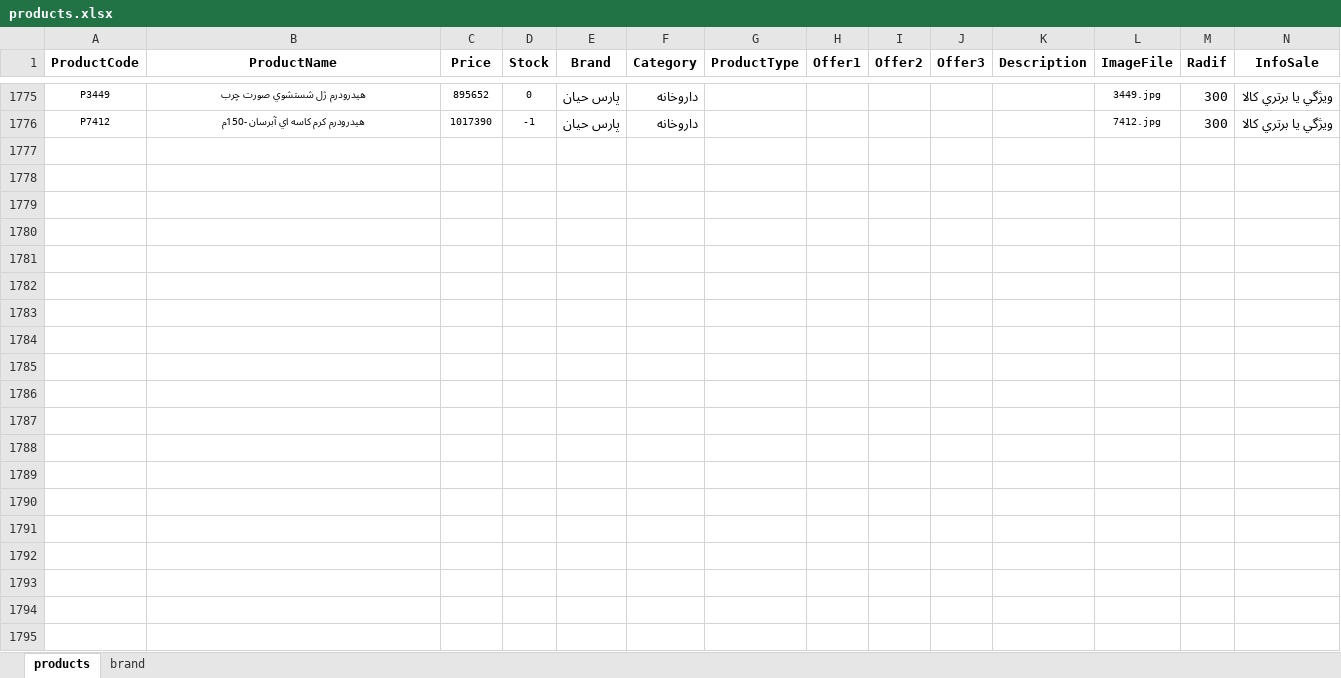
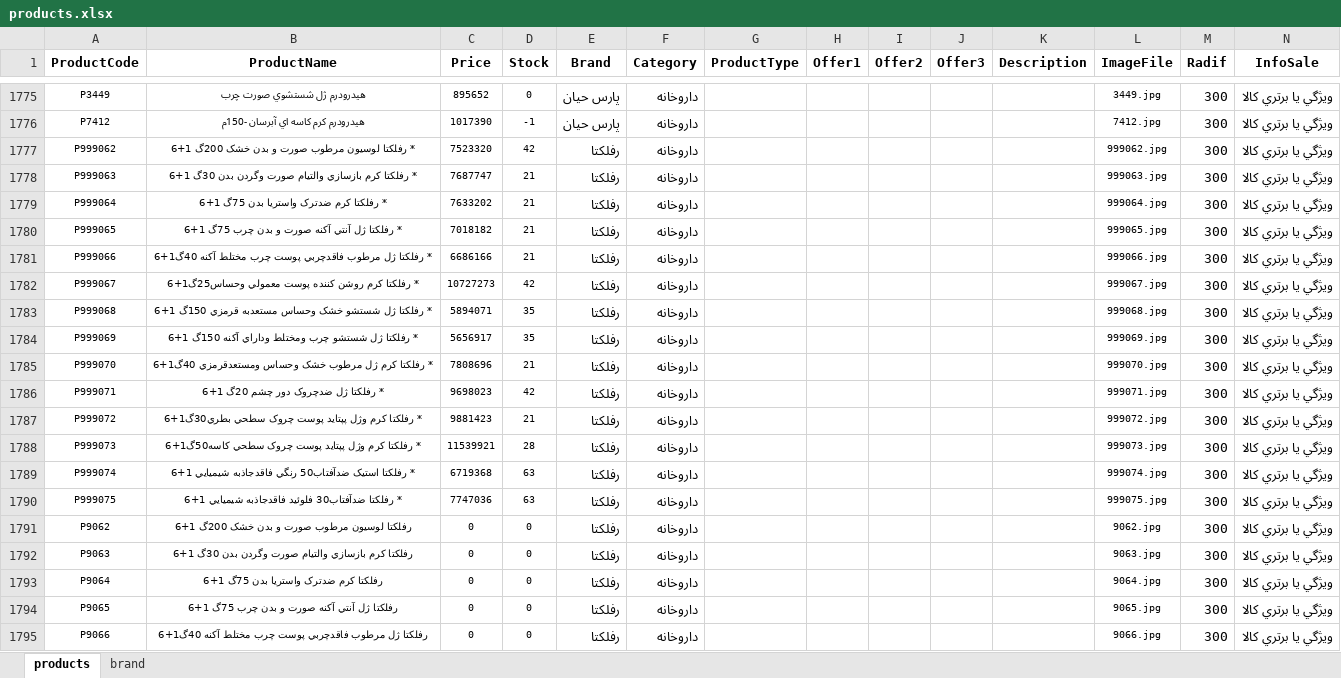
Before and after one commit to kiyarad-golestani/sales-management-system, an Excel workbook: products.xlsx, sheet products, drawn as a sheet; only a part is shown, gaps mark what is left out; values as stored, in another font and other column widths than the file's, no borders; rows hold the shown columns only; the diff covers the shown part only; the diff names each change by its address in the sheet, - before the commit and + after, or states it on an @@ line.

```diff
--- a/products.xlsx (sheet products)
+++ b/products.xlsx (sheet products)
+row 1777: P999062 | * رفلکتا لوسيون مرطوب صورت و بدن خشک 200گ 1+6 | 7523320 | 42 | رفلکتا | داروخانه |  |  |  |  |  | 999062.jpg | 300 | ويژگي یا برتري کالا
+row 1778: P999063 | * رفلکتا کرم بازسازي والتيام صورت وگردن بدن 30گ 1+6 | 7687747 | 21 | رفلکتا | داروخانه |  |  |  |  |  | 999063.jpg | 300 | ويژگي یا برتري کالا
+row 1779: P999064 | * رفلکتا کرم ضدترک واستريا بدن 75گ 1+6 | 7633202 | 21 | رفلکتا | داروخانه |  |  |  |  |  | 999064.jpg | 300 | ويژگي یا برتري کالا
+row 1780: P999065 | * رفلکتا ژل آنتي آکنه صورت و بدن چرب 75گ 1+6 | 7018182 | 21 | رفلکتا | داروخانه |  |  |  |  |  | 999065.jpg | 300 | ويژگي یا برتري کالا
+row 1781: P999066 | * رفلکتا ژل مرطوب فاقدچربي پوست چرب مختلط آکنه 40گ1+6 | 6686166 | 21 | رفلکتا | داروخانه |  |  |  |  |  | 999066.jpg | 300 | ويژگي یا برتري کالا
+row 1782: P999067 | * رفلکتا کرم روشن کننده پوست معمولي وحساس25گ1+6 | 10727273 | 42 | رفلکتا | داروخانه |  |  |  |  |  | 999067.jpg | 300 | ويژگي یا برتري کالا
+row 1783: P999068 | * رفلکتا ژل شستشو خشک وحساس مستعدبه قرمزي 150گ 1+6 | 5894071 | 35 | رفلکتا | داروخانه |  |  |  |  |  | 999068.jpg | 300 | ويژگي یا برتري کالا
+row 1784: P999069 | * رفلکتا ژل شستشو چرب ومختلط وداراي آکنه 150گ 1+6 | 5656917 | 35 | رفلکتا | داروخانه |  |  |  |  |  | 999069.jpg | 300 | ويژگي یا برتري کالا
+row 1785: P999070 | * رفلکتا کرم ژل مرطوب خشک وحساس ومستعدقرمزي 40گ1+6 | 7808696 | 21 | رفلکتا | داروخانه |  |  |  |  |  | 999070.jpg | 300 | ويژگي یا برتري کالا
+row 1786: P999071 | * رفلکتا ژل ضدچروک دور چشم 20گ 1+6 | 9698023 | 42 | رفلکتا | داروخانه |  |  |  |  |  | 999071.jpg | 300 | ويژگي یا برتري کالا
+row 1787: P999072 | * رفلکتا کرم وژل پپتايد پوست چروک سطحي بطري30گ1+6 | 9881423 | 21 | رفلکتا | داروخانه |  |  |  |  |  | 999072.jpg | 300 | ويژگي یا برتري کالا
+row 1788: P999073 | * رفلکتا کرم وژل پپتايد پوست چروک سطحي کاسه50گ1+6 | 11539921 | 28 | رفلکتا | داروخانه |  |  |  |  |  | 999073.jpg | 300 | ويژگي یا برتري کالا
+row 1789: P999074 | * رفلکتا استيک ضدآفتاب50 رنگي فاقدجاذبه شيميايي 1+6 | 6719368 | 63 | رفلکتا | داروخانه |  |  |  |  |  | 999074.jpg | 300 | ويژگي یا برتري کالا
+row 1790: P999075 | * رفلکتا ضدآفتاب30 فلوئيد فاقدجاذبه شيميايي 1+6 | 7747036 | 63 | رفلکتا | داروخانه |  |  |  |  |  | 999075.jpg | 300 | ويژگي یا برتري کالا
+row 1791: P9062 | رفلکتا لوسيون مرطوب صورت و بدن خشک 200گ 1+6 | 0 | 0 | رفلکتا | داروخانه |  |  |  |  |  | 9062.jpg | 300 | ويژگي یا برتري کالا
+row 1792: P9063 | رفلکتا کرم بازسازي والتيام صورت وگردن بدن 30گ 1+6 | 0 | 0 | رفلکتا | داروخانه |  |  |  |  |  | 9063.jpg | 300 | ويژگي یا برتري کالا
+row 1793: P9064 | رفلکتا کرم ضدترک واستريا بدن 75گ 1+6 | 0 | 0 | رفلکتا | داروخانه |  |  |  |  |  | 9064.jpg | 300 | ويژگي یا برتري کالا
+row 1794: P9065 | رفلکتا ژل آنتي آکنه صورت و بدن چرب 75گ 1+6 | 0 | 0 | رفلکتا | داروخانه |  |  |  |  |  | 9065.jpg | 300 | ويژگي یا برتري کالا
+row 1795: P9066 | رفلکتا ژل مرطوب فاقدچربي پوست چرب مختلط آکنه 40گ1+6 | 0 | 0 | رفلکتا | داروخانه |  |  |  |  |  | 9066.jpg | 300 | ويژگي یا برتري کالا
```
Also changed, not shown: 50 added rows, 41 removed rows, 28 moved rows, 119 edited cells and cell formats elsewhere in this sheet, sheet brand.
